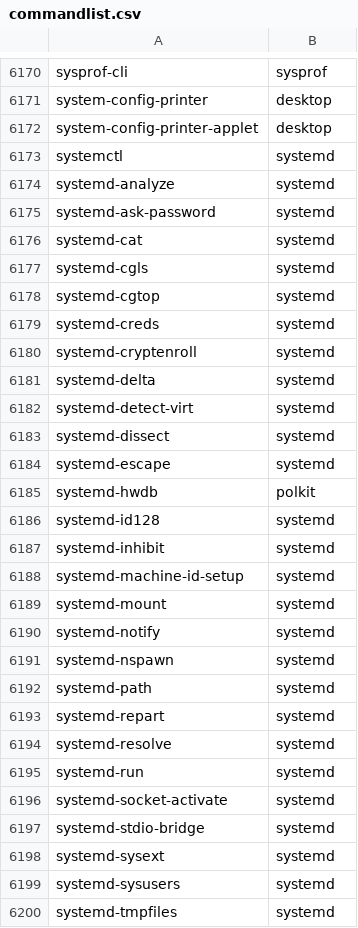
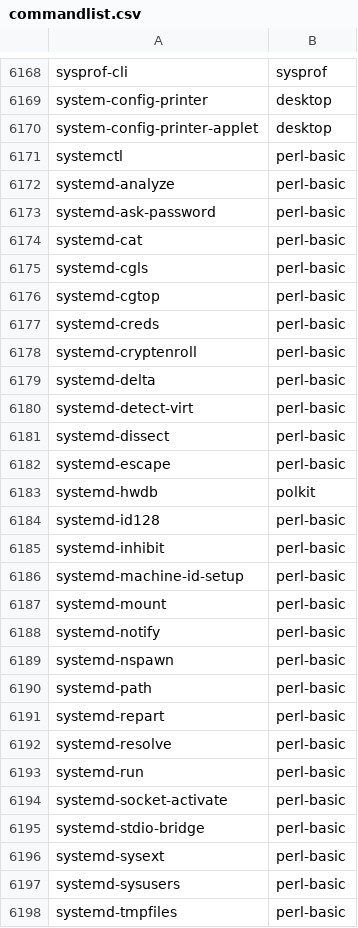
Before and after one commit to clearlinux-pkgs/cnf, a CSV file: commandlist.csv, drawn as a sheet; only a part is shown, gaps mark what is left out; the diff covers the shown part only.

Commit message:
update command list for 39730

```diff
--- a/commandlist.csv
+++ b/commandlist.csv
@@ -6172,29 +6170,29 @@ system-config-printer	desktop
 system-config-printer-applet	desktop
-systemctl	systemd
-systemd-analyze	systemd
-systemd-ask-password	systemd
-systemd-cat	systemd
-systemd-cgls	systemd
-systemd-cgtop	systemd
-systemd-creds	systemd
-systemd-cryptenroll	systemd
-systemd-delta	systemd
-systemd-detect-virt	systemd
-systemd-dissect	systemd
-systemd-escape	systemd
+systemctl	perl-basic
+systemd-analyze	perl-basic
+systemd-ask-password	perl-basic
+systemd-cat	perl-basic
+systemd-cgls	perl-basic
+systemd-cgtop	perl-basic
+systemd-creds	perl-basic
+systemd-cryptenroll	perl-basic
+systemd-delta	perl-basic
+systemd-detect-virt	perl-basic
+systemd-dissect	perl-basic
+systemd-escape	perl-basic
 systemd-hwdb	polkit
-systemd-id128	systemd
-systemd-inhibit	systemd
-systemd-machine-id-setup	systemd
-systemd-mount	systemd
-systemd-notify	systemd
-systemd-nspawn	systemd
-systemd-path	systemd
-systemd-repart	systemd
-systemd-resolve	systemd
-systemd-run	systemd
-systemd-socket-activate	systemd
-systemd-stdio-bridge	systemd
-systemd-sysext	systemd
-systemd-sysusers	systemd
-systemd-tmpfiles	systemd
+systemd-id128	perl-basic
+systemd-inhibit	perl-basic
+systemd-machine-id-setup	perl-basic
+systemd-mount	perl-basic
+systemd-notify	perl-basic
+systemd-nspawn	perl-basic
+systemd-path	perl-basic
+systemd-repart	perl-basic
+systemd-resolve	perl-basic
+systemd-run	perl-basic
+systemd-socket-activate	perl-basic
+systemd-stdio-bridge	perl-basic
+systemd-sysext	perl-basic
+systemd-sysusers	perl-basic
+systemd-tmpfiles	perl-basic
```
Also changed, not shown: 2 added rows, 4 removed rows and 35 edited cells elsewhere in this file, 2 other files.
